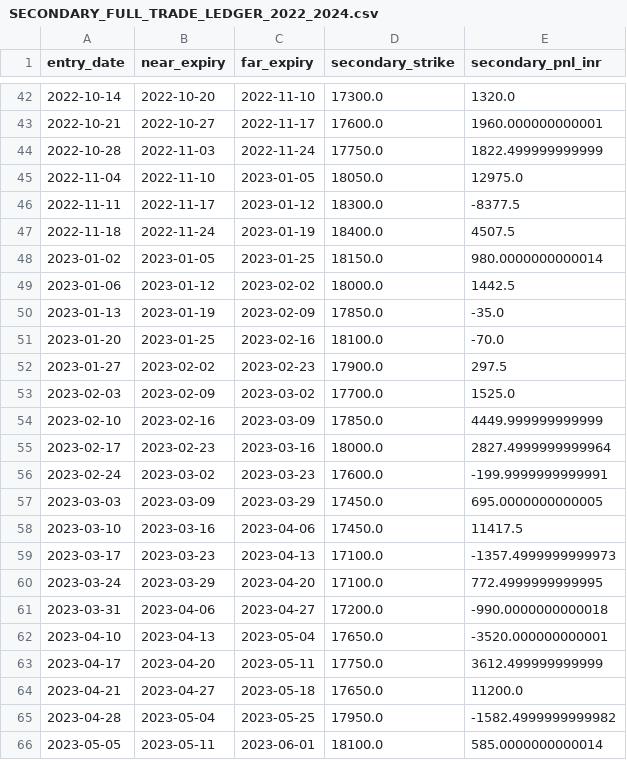
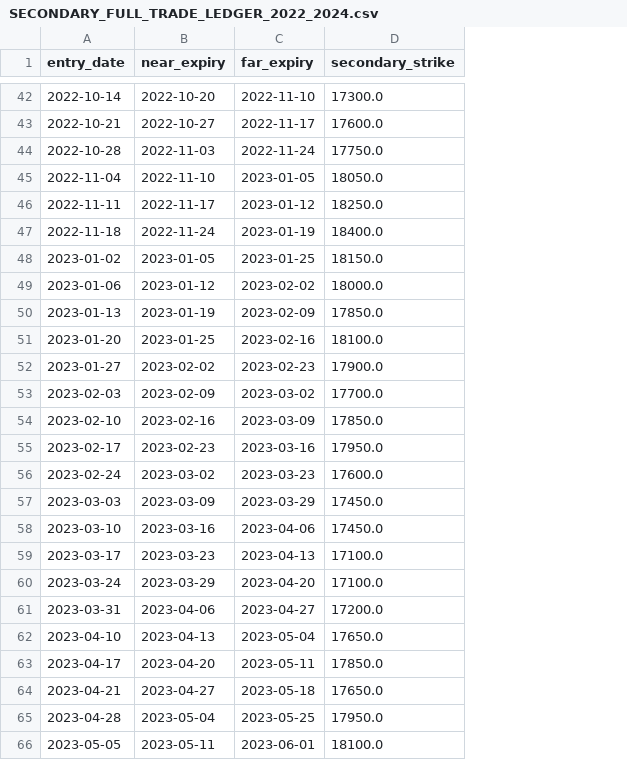
Before and after one commit to vishnuvcr/NoDip-Stage-1, a CSV file: reports/nifty_calendar/SECONDARY_FULL_TRADE_LEDGER_2022_2024.csv, drawn as a sheet; only a part is shown, gaps mark what is left out; the diff covers the shown part only; the diff names each change by its address in the sheet, - before the commit and + after, or states it on an @@ line.

```diff
--- a/reports/nifty_calendar/SECONDARY_FULL_TRADE_LEDGER_2022_2024.csv
+++ b/reports/nifty_calendar/SECONDARY_FULL_TRADE_LEDGER_2022_2024.csv
-column E (secondary_pnl_inr), rows 42-66: 1320.0 | 1960.000000000001 | 1822.499999999999 | 12975.0 | -8377.5 | 4507.5 | 980.0000000000014 | 1442.5 | -35.0 | -70.0 | 297.5 | 1525.0 | 4449.999999999999 | 2827.4999999999964 | -199.9999999999991 | 695.0000000000005 | 11417.5 | -1357.4999999999973 | 772.4999999999995 | -990.0000000000018 | -3520.000000000001 | 3612.499999999999 | 11200.0 | -1582.4999999999982 | 585.0000000000014
-D46 (secondary_strike): 18300.0
+D46 (secondary_strike): 18250.0
-D55 (secondary_strike): 18000.0
+D55 (secondary_strike): 17950.0
-D63 (secondary_strike): 17750.0
+D63 (secondary_strike): 17850.0
```
Also changed, not shown: 9 edited cells elsewhere in this file.
